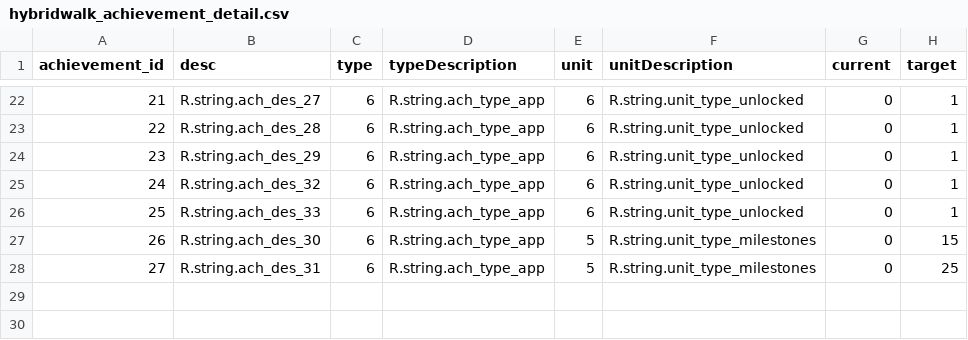
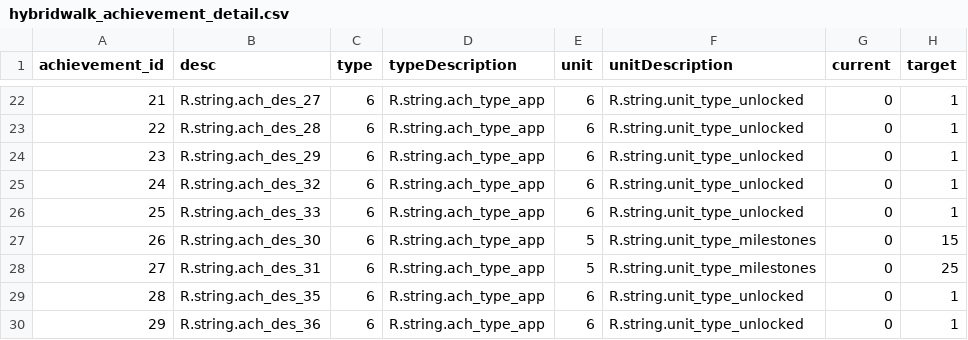
Before and after one commit to rMarduk87/Pausa-smart-working, a CSV file: app/src/main/res/raw/hybridwalk_achievement_detail.csv, drawn as a sheet; only a part is shown, gaps mark what is left out.

```diff
--- a/app/src/main/res/raw/hybridwalk_achievement_detail.csv
+++ b/app/src/main/res/raw/hybridwalk_achievement_detail.csv
@@ -28 +28,3 @@ achievement_id,desc,type,typeDescription,unit,unitDescription,current,target
 27,R.string.ach_des_31,6,R.string.ach_type_app,5,R.string.unit_type_milestones,0,25
+28,R.string.ach_des_35,6,R.string.ach_type_app,6,R.string.unit_type_unlocked,0,1
+29,R.string.ach_des_36,6,R.string.ach_type_app,6,R.string.unit_type_unlocked,0,1
```
Also changed, not shown: app/src/main/res/raw/hybridwalk_achievement.csv, 19 other files.
